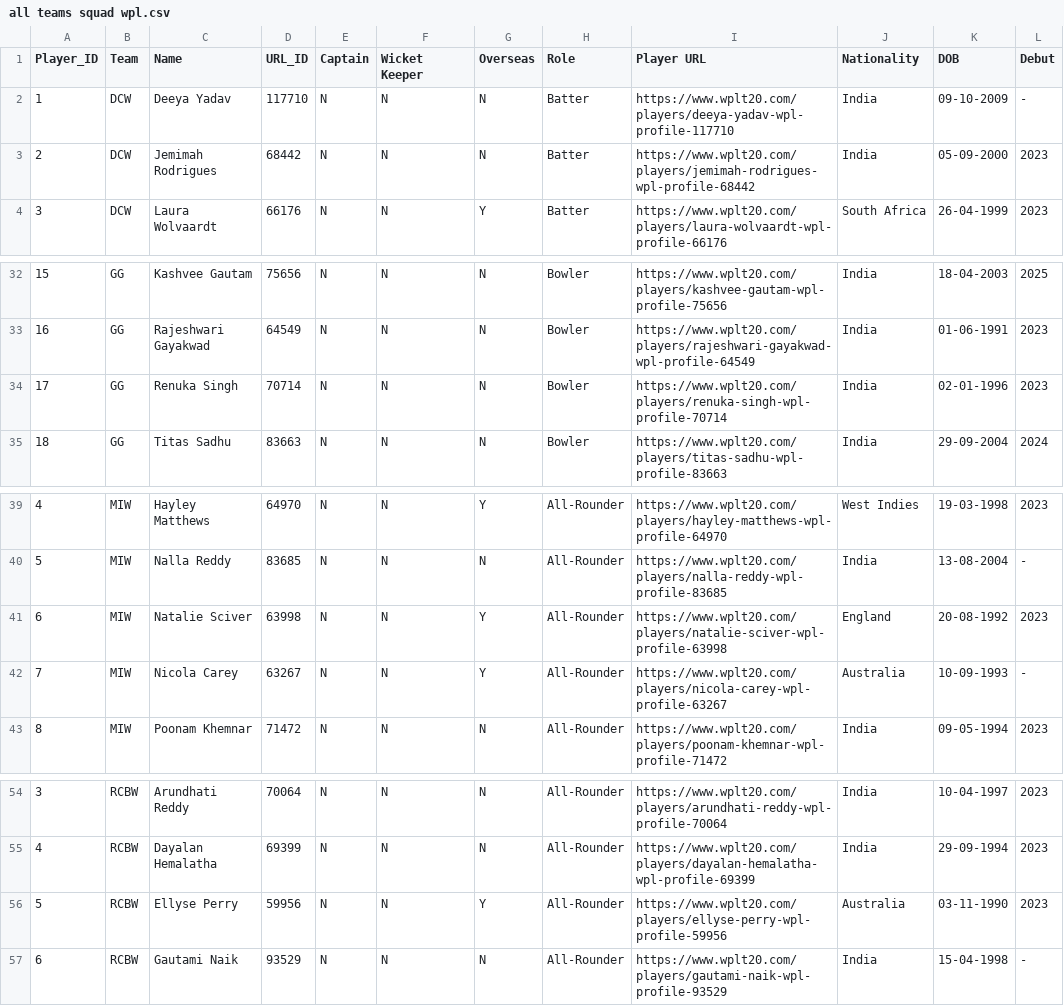
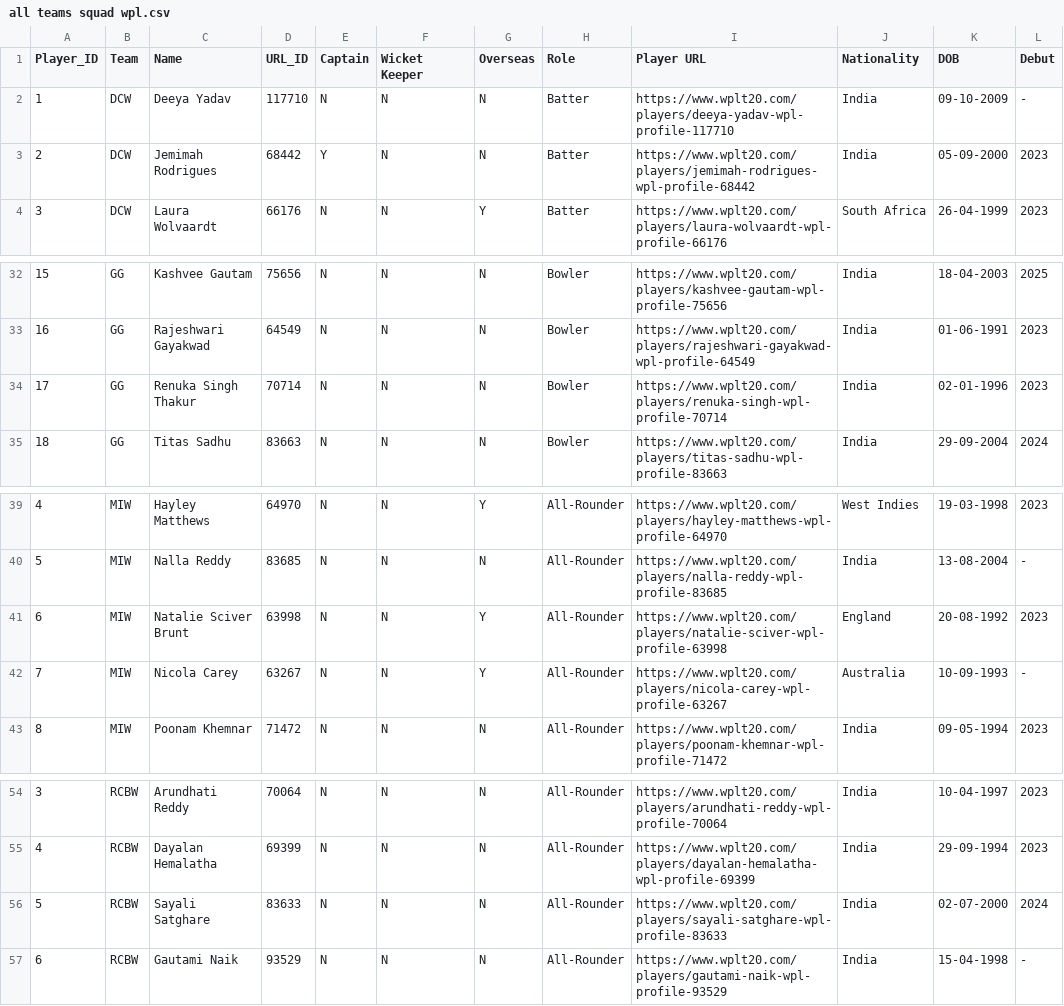
Before and after one commit to rakshith2000/WPL-2026, a CSV file: WPL/all teams squad wpl.csv, drawn as a sheet; only a part is shown, gaps mark what is left out; the diff names each change by its address in the sheet, - before the commit and + after, or states it on an @@ line.

```diff
--- a/WPL/all teams squad wpl.csv
+++ b/WPL/all teams squad wpl.csv
-E3 (Captain): N
+E3 (Captain): Y
-C34 (Name): Renuka Singh
+C34 (Name): Renuka Singh Thakur
-C41 (Name): Natalie Sciver
+C41 (Name): Natalie Sciver Brunt
-C56 (Name): Ellyse Perry
+C56 (Name): Sayali Satghare
-D56 (URL_ID): 59956
+D56 (URL_ID): 83633
-G56 (Overseas): Y
+G56 (Overseas): N
-I56 (Player URL): https://www.wplt20.com/players/ellyse-perry-wpl-profile-59956
+I56 (Player URL): https://www.wplt20.com/players/sayali-satghare-wpl-profile-83633
-J56 (Nationality): Australia
+J56 (Nationality): India
-K56 (DOB): 03-11-1990
+K56 (DOB): 02-07-2000
-L56 (Debut): 2023
+L56 (Debut): 2024
```
Also changed, not shown: WPL/WPL2026.csv, 2 other files.
